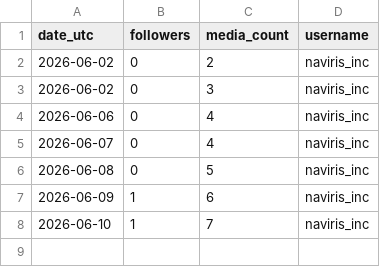
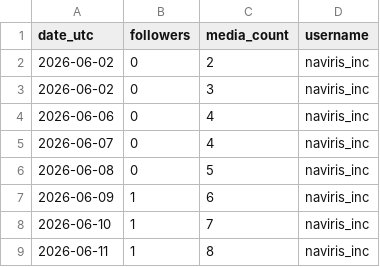
Before and after one commit to kura-naviris/naviris-ig-media, a CSV file: growth.csv, drawn as a sheet.

```diff
--- a/growth.csv
+++ b/growth.csv
@@ -8 +8,2 @@ date_utc,followers,media_count,username
 2026-06-10,1,7,naviris_inc
+2026-06-11,1,8,naviris_inc
```
Also changed, not shown: posts.csv.
